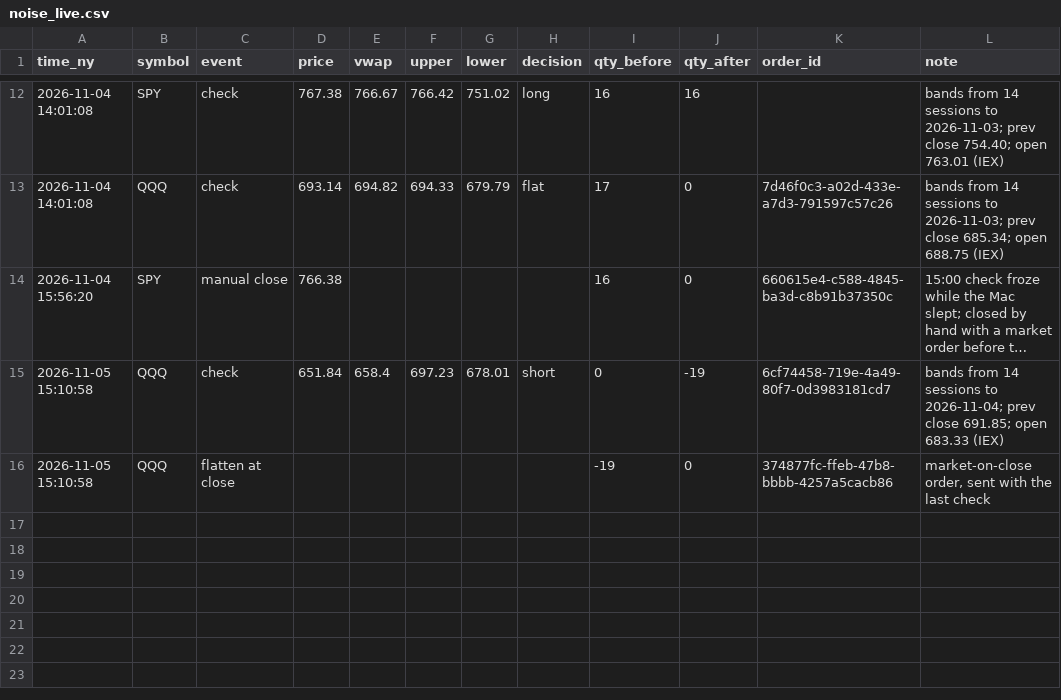
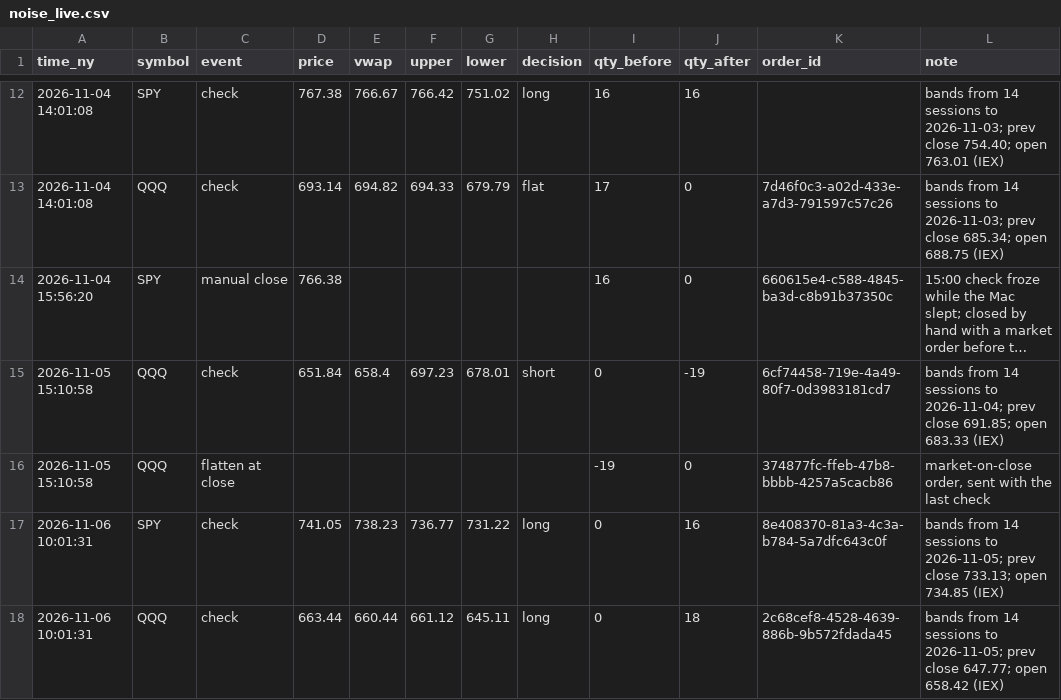
Before and after one commit to JC-Cola/backtest-lab, a CSV file: agent_memory/noise_live.csv, drawn as a sheet; only a part is shown, gaps mark what is left out; long unchanged cells end in …; the diff names each change by its address in the sheet, - before the commit and + after, or states it on an @@ line.

```diff
--- a/agent_memory/noise_live.csv
+++ b/agent_memory/noise_live.csv
+row 17: 2026-11-06 10:01:31 | SPY | check | 741.05 | 738.23 | 736.77 | 731.22 | long | 0 | 16 | 8e408370-81a3-4c3a-b784-5a7dfc643c0f | bands from 14 sessions to 2026-11-05; prev close 733.13; open 734.85 (IEX)
+row 18: 2026-11-06 10:01:31 | QQQ | check | 663.44 | 660.44 | 661.12 | 645.11 | long | 0 | 18 | 2c68cef8-4528-4639-886b-9b572fdada45 | bands from 14 sessions to 2026-11-05; prev close 647.77; open 658.42 (IEX)
```
Also changed, not shown: 3 other files.
